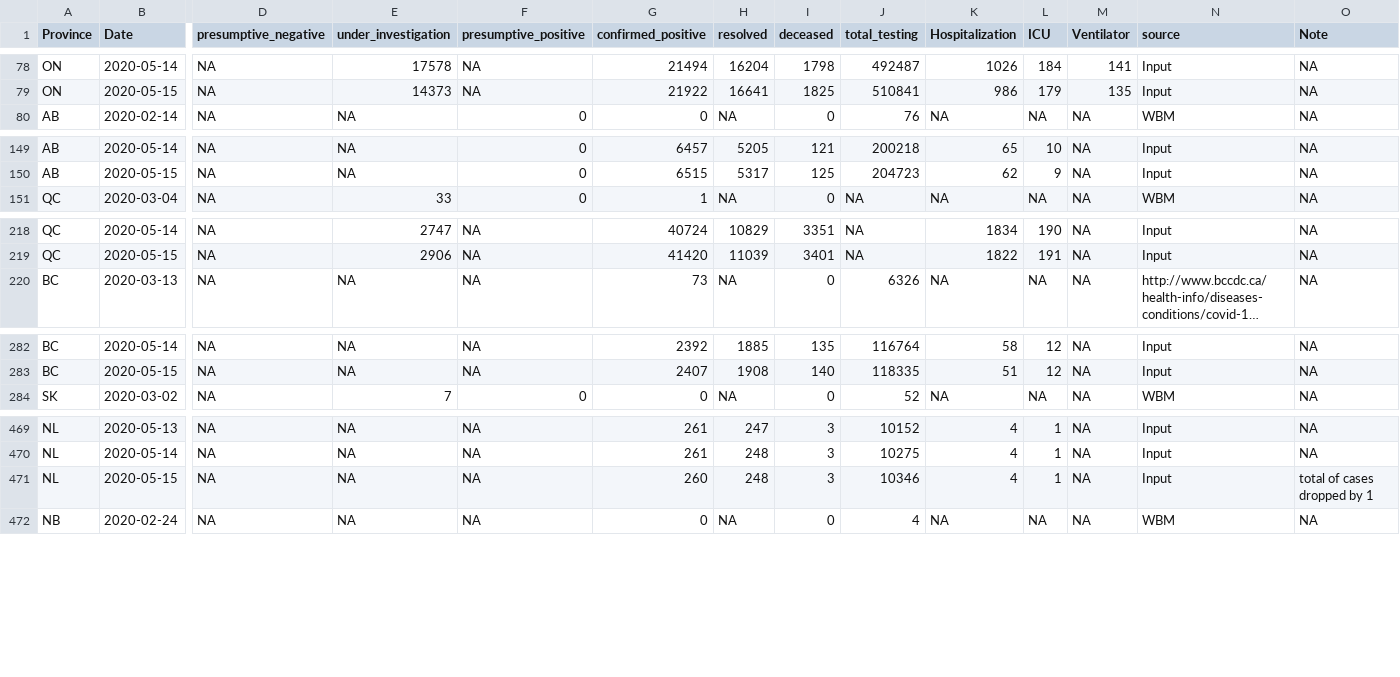
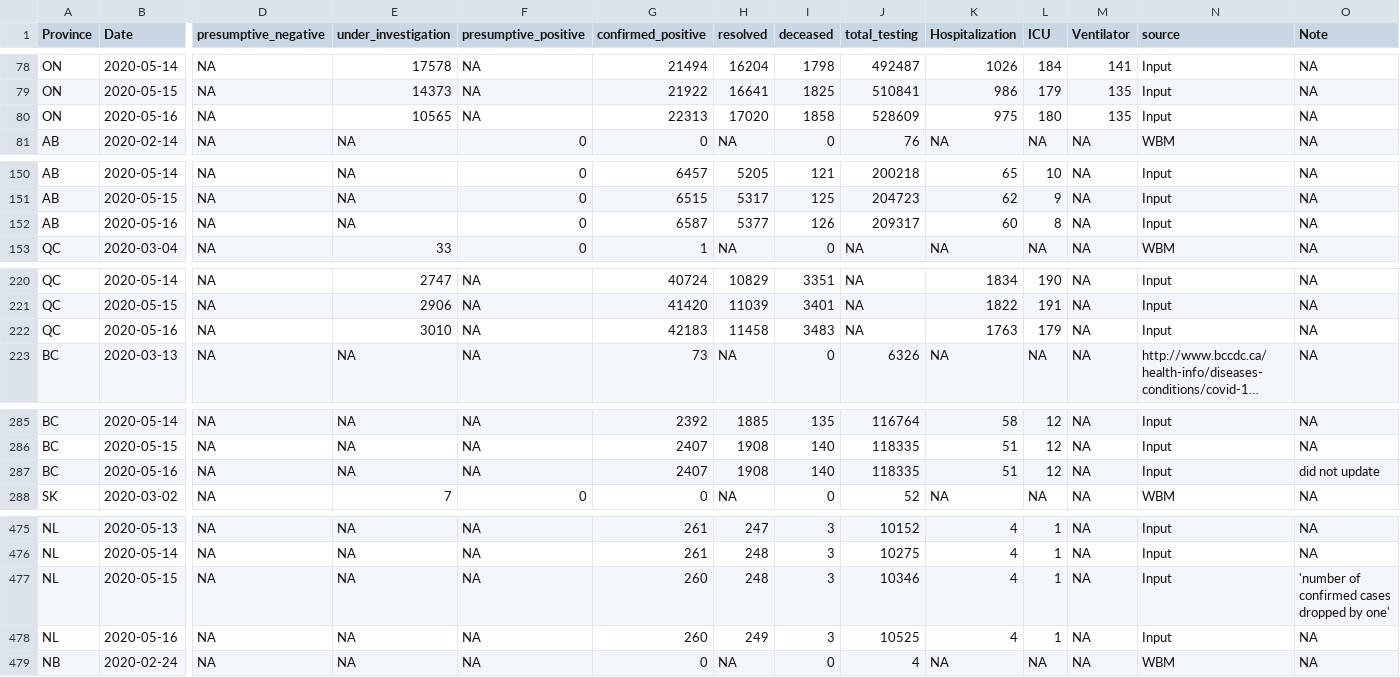
Before and after one commit to wzmli/COVID19-Canada, a CSV file: COVID19_Canada.csv, drawn as a sheet; only a part is shown, gaps mark what is left out; long unchanged cells end in …; addresses are those after the commit; rows hold the shown columns only; the diff covers the shown part only; the diff names each change by its address in the sheet, - before the commit and + after, or states it on an @@ line.

```diff
--- a/COVID19_Canada.csv
+++ b/COVID19_Canada.csv
+row 80: ON | 2020-05-16 | NA | 10565 | NA | 22313 | 17020 | 1858 | 528609 | 975 | 180 | 135 | Input | NA
+row 152: AB | 2020-05-16 | NA | NA | 0 | 6587 | 5377 | 126 | 209317 | 60 | 8 | NA | Input | NA
+row 222: QC | 2020-05-16 | NA | 3010 | NA | 42183 | 11458 | 3483 | NA | 1763 | 179 | NA | Input | NA
+row 287: BC | 2020-05-16 | NA | NA | NA | 2407 | 1908 | 140 | 118335 | 51 | 12 | NA | Input | did not update
-O477 (Note): total of cases dropped by 1
+O477 (Note): 'number of confirmed cases dropped by one'
+row 478: NL | 2020-05-16 | NA | NA | NA | 260 | 249 | 3 | 10525 | 4 | 1 | NA | Input | NA
```
Also changed, not shown: 8 added rows elsewhere in this file, git_push/clean.Rout.csv, 5 other files.
